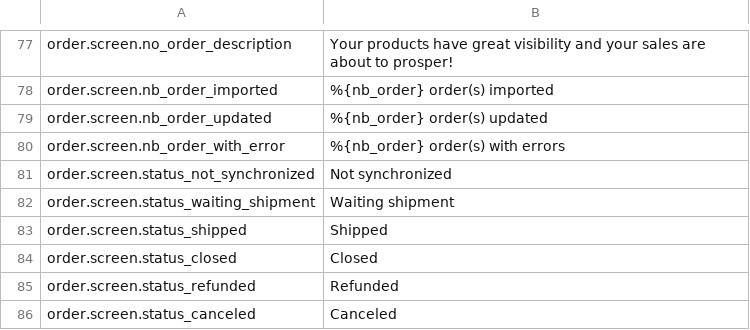
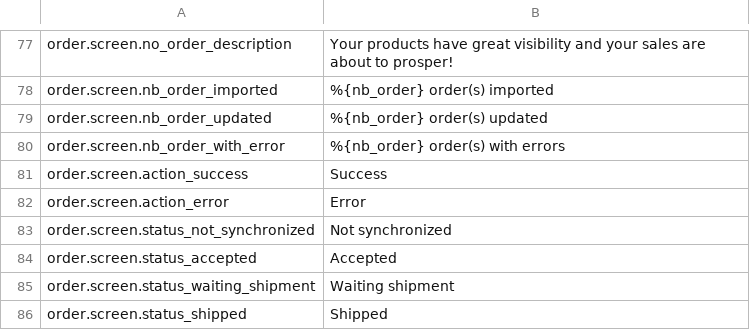
Before and after one commit to lengow/plugin-prestashop, a CSV file: translations/en.csv, drawn as a sheet; only a part is shown, gaps mark what is left out; the shorter side is filled out with more unchanged rows; the diff names each change by its address in the sheet, - before the commit and + after, or states it on an @@ line.

```diff
--- a/translations/en.csv
+++ b/translations/en.csv
+row 81: order.screen.action_success | Success
+row 82: order.screen.action_error | Error
+row 84: order.screen.status_accepted | Accepted
```
Also changed, not shown: 8 other files.
